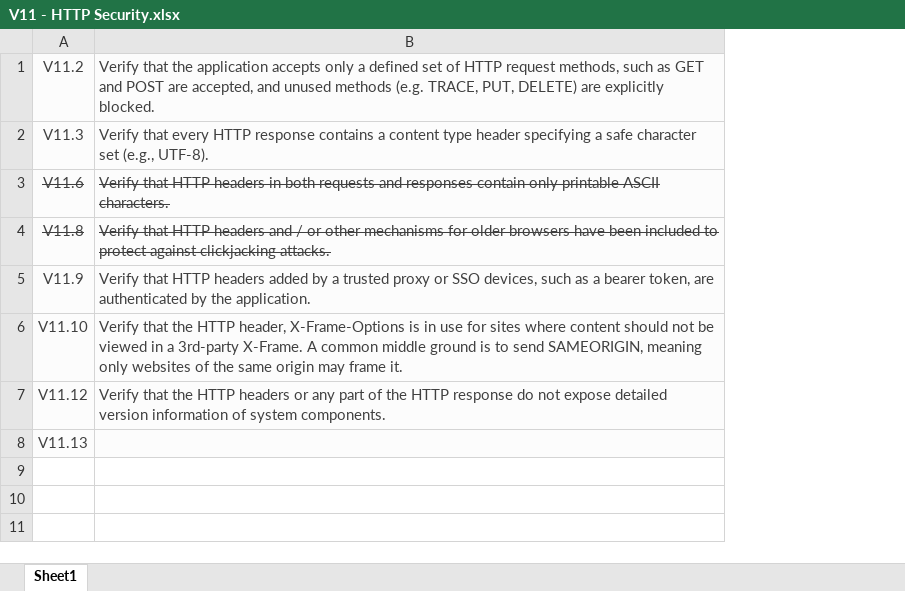
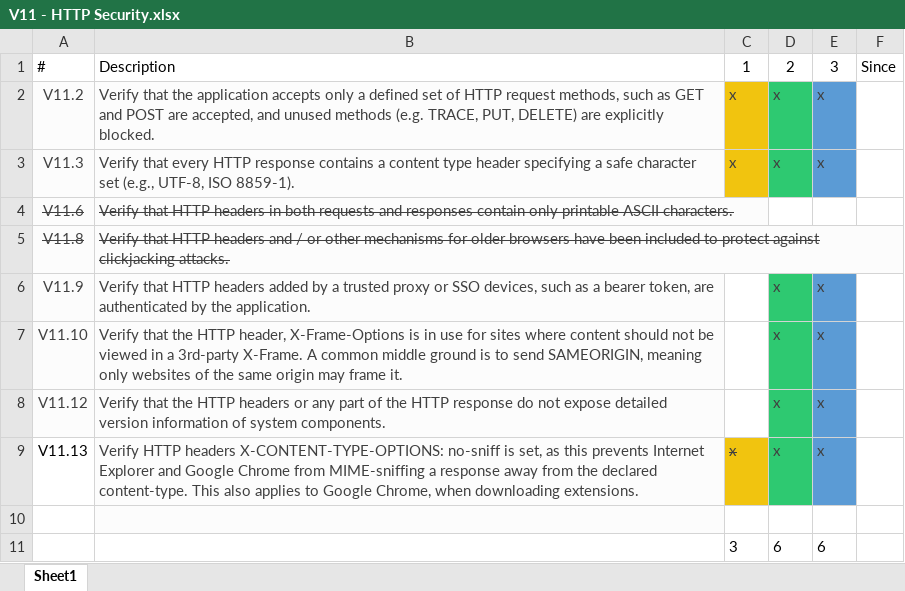
Before and after one commit to OWASP/ASVS, an Excel workbook: V11 - HTTP Security.xlsx, sheet Sheet1, drawn as a sheet; values as stored, in another font and other column widths than the file's, no borders; charts and pictures not drawn; addresses are those after the commit; the diff names each change by its address in the sheet, - before the commit and + after, or states it on an @@ line.

```diff
--- a/V11 - HTTP Security.xlsx (sheet Sheet1)
+++ b/V11 - HTTP Security.xlsx (sheet Sheet1)
+column C, rows 2-9: x | x |  |  |  |  |  | x
+column D, rows 2-9: x | x |  |  | x | x | x | x
+column E, rows 2-9: x | x |  |  | x | x | x | x
+column F, empty
+row 1: # | Description | 1 | 2 | 3 | Since
-B3: …set (e.g., UTF-8).
+B3: …set (e.g., UTF-8, ISO 8859-1).
@@ A9 fill: #FCFCFC → none, text colour: #404040 → black @@
-B9: (empty)
+B9: Verify HTTP headers X-CONTENT-TYPE-OPTIONS: no-sniff is set, as this prevents Internet Explorer and Google Chrome from MIME-sniffing a response away from the declared content-type. This also applies to Google Chrome, when downloading extensions.
+row 10: (empty)
+row 11:  |  | 3 | 6 | 6
```
Also changed, not shown: charts or pictures, V10 - Communications Security.xlsx, V13 - Malicious Code Controls.xlsx, 21 other files.
